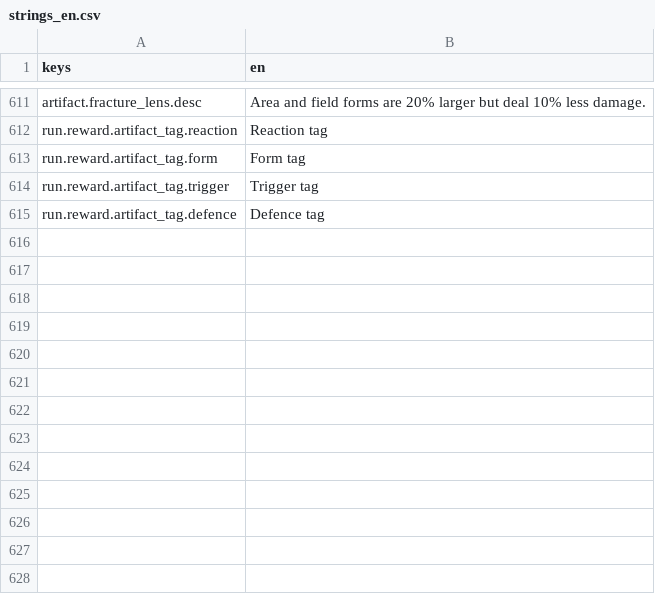
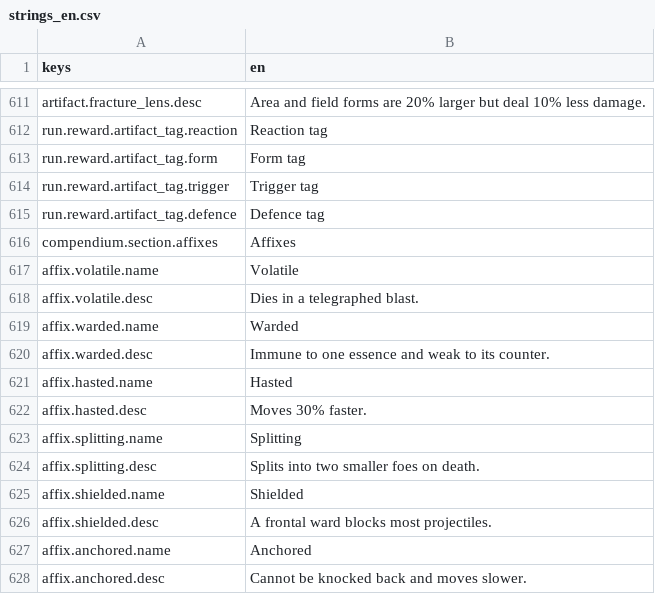
Before and after one commit to franklinjr12/ArcaneDungeon, a CSV file: i18n/strings_en.csv, drawn as a sheet; only a part is shown, gaps mark what is left out.

```diff
--- a/i18n/strings_en.csv
+++ b/i18n/strings_en.csv
@@ -642 +642,14 @@ run.reward.artifact_tag.trigger,Trigger tag
 run.reward.artifact_tag.defence,Defence tag
+compendium.section.affixes,Affixes
+affix.volatile.name,Volatile
+affix.volatile.desc,Dies in a telegraphed blast.
+affix.warded.name,Warded
+affix.warded.desc,Immune to one essence and weak to its counter.
+affix.hasted.name,Hasted
+affix.hasted.desc,Moves 30% faster.
+affix.splitting.name,Splitting
+affix.splitting.desc,Splits into two smaller foes on death.
+affix.shielded.name,Shielded
+affix.shielded.desc,A frontal ward blocks most projectiles.
+affix.anchored.name,Anchored
+affix.anchored.desc,Cannot be knocked back and moves slower.
```
Also changed, not shown: 13 other files.
